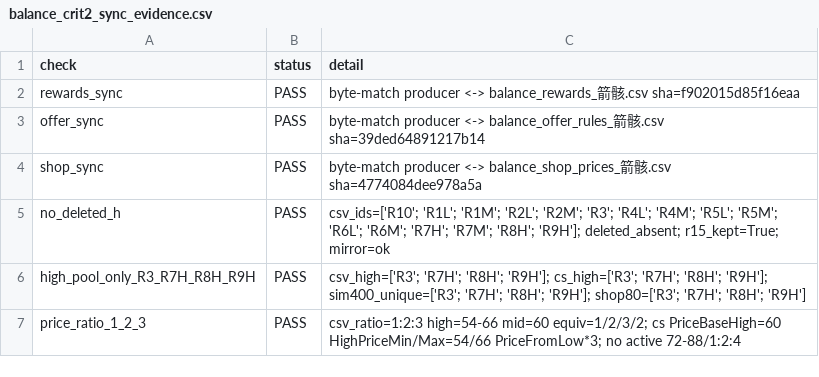
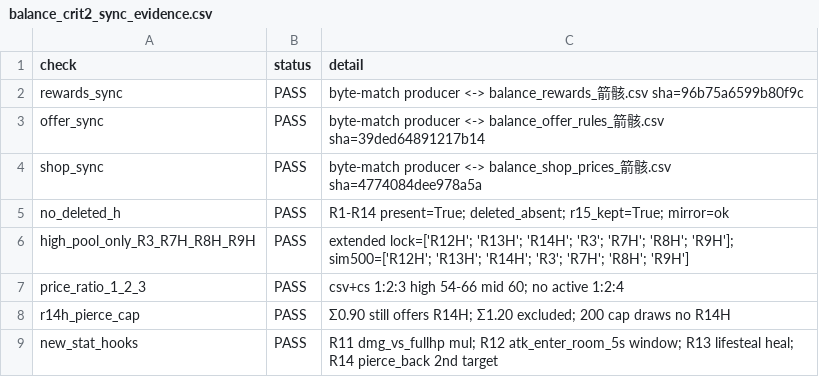
Before and after one commit to simple032/RogueShooter, a CSV file: Assets/StreamingAssets/BalanceCrit2/balance_crit2_sync_evidence.csv, drawn as a sheet.

```diff
--- a/Assets/StreamingAssets/BalanceCrit2/balance_crit2_sync_evidence.csv
+++ b/Assets/StreamingAssets/BalanceCrit2/balance_crit2_sync_evidence.csv
@@ -1,7 +1,9 @@
 check,status,detail
-rewards_sync,PASS,byte-match producer <-> balance_rewards_箭骸.csv sha=f902015d85f16eaa
+rewards_sync,PASS,byte-match producer <-> balance_rewards_箭骸.csv sha=96b75a6599b80f9c
 offer_sync,PASS,byte-match producer <-> balance_offer_rules_箭骸.csv sha=39ded64891217b14
 shop_sync,PASS,byte-match producer <-> balance_shop_prices_箭骸.csv sha=4774084dee978a5a
-no_deleted_h,PASS,csv_ids=['R10'; 'R1L'; 'R1M'; 'R2L'; 'R2M'; 'R3'; 'R4L'; 'R4M'; 'R5L'; 'R5M'; 'R6L'; 'R6M'; 'R7H'; 'R7M'; 'R8H'; 'R9H']; deleted_absent; r15_kept=True; mirror=ok
-high_pool_only_R3_R7H_R8H_R9H,PASS,csv_high=['R3'; 'R7H'; 'R8H'; 'R9H']; cs_high=['R3'; 'R7H'; 'R8H'; 'R9H']; sim400_unique=['R3'; 'R7H'; 'R8H'; 'R9H']; shop80=['R3'; 'R7H'; 'R8H'; 'R9H']
-price_ratio_1_2_3,PASS,csv_ratio=1:2:3 high=54-66 mid=60 equiv=1/2/3/2; cs PriceBaseHigh=60 HighPriceMin/Max=54/66 PriceFromLow*3; no active 72-88/1:2:4
+no_deleted_h,PASS,R1-R14 present=True; deleted_absent; r15_kept=True; mirror=ok
+high_pool_only_R3_R7H_R8H_R9H,PASS,extended lock=['R12H'; 'R13H'; 'R14H'; 'R3'; 'R7H'; 'R8H'; 'R9H']; sim500=['R12H'; 'R13H'; 'R14H'; 'R3'; 'R7H'; 'R8H'; 'R9H']
+price_ratio_1_2_3,PASS,csv+cs 1:2:3 high 54-66 mid 60; no active 1:2:4
+r14h_pierce_cap,PASS,Σ0.90 still offers R14H; Σ1.20 excluded; 200 cap draws no R14H
+new_stat_hooks,PASS,R11 dmg_vs_fullhp mul; R12 atk_enter_room_5s window; R13 lifesteal heal; R14 pierce_back 2nd target
```
Also changed, not shown: Assets/StreamingAssets/BalanceCrit2/balance_rewards_箭骸.csv, 12 other files.
